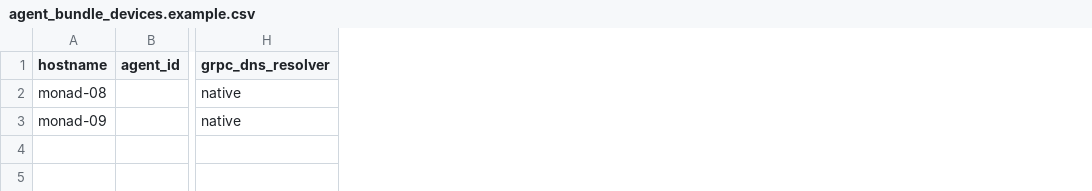
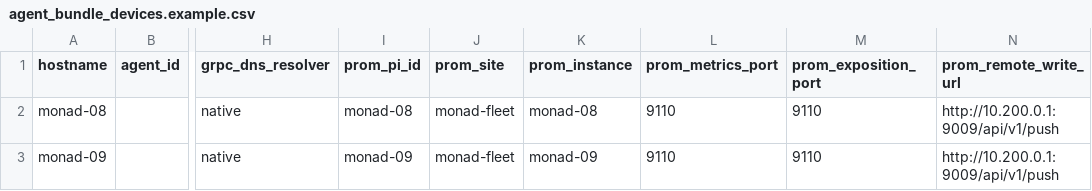
Before and after one commit to hokanuSK/Monad-Fleet-plugin, a CSV file: scripts/rpi/agent_bundle_devices.example.csv, drawn as a sheet; only a part is shown, gaps mark what is left out; the diff names each change by its address in the sheet, - before the commit and + after, or states it on an @@ line.

```diff
--- a/scripts/rpi/agent_bundle_devices.example.csv
+++ b/scripts/rpi/agent_bundle_devices.example.csv
+column I (prom_pi_id), rows 2-3: monad-08 | monad-09
+column J (prom_site), rows 2-3: monad-fleet | monad-fleet
+column K (prom_instance), rows 2-3: monad-08 | monad-09
+column L (prom_metrics_port), rows 2-3: 9110 | 9110
+column M (prom_exposition_port), rows 2-3: 9110 | 9110
+column N (prom_remote_write_url), rows 2-3: http://10.200.0.1:9009/api/v1/push | http://10.200.0.1:9009/api/v1/push
```
Also changed, not shown: 23 other files.
